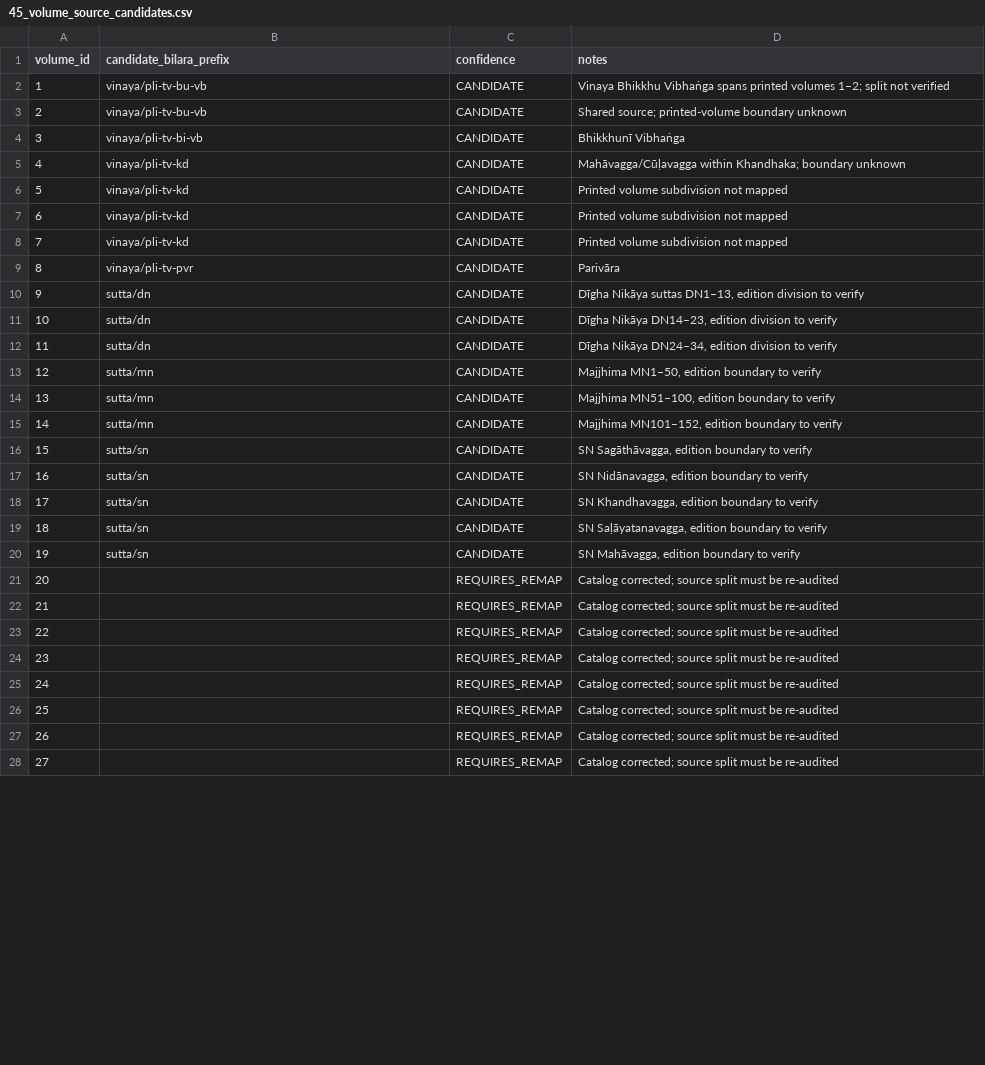
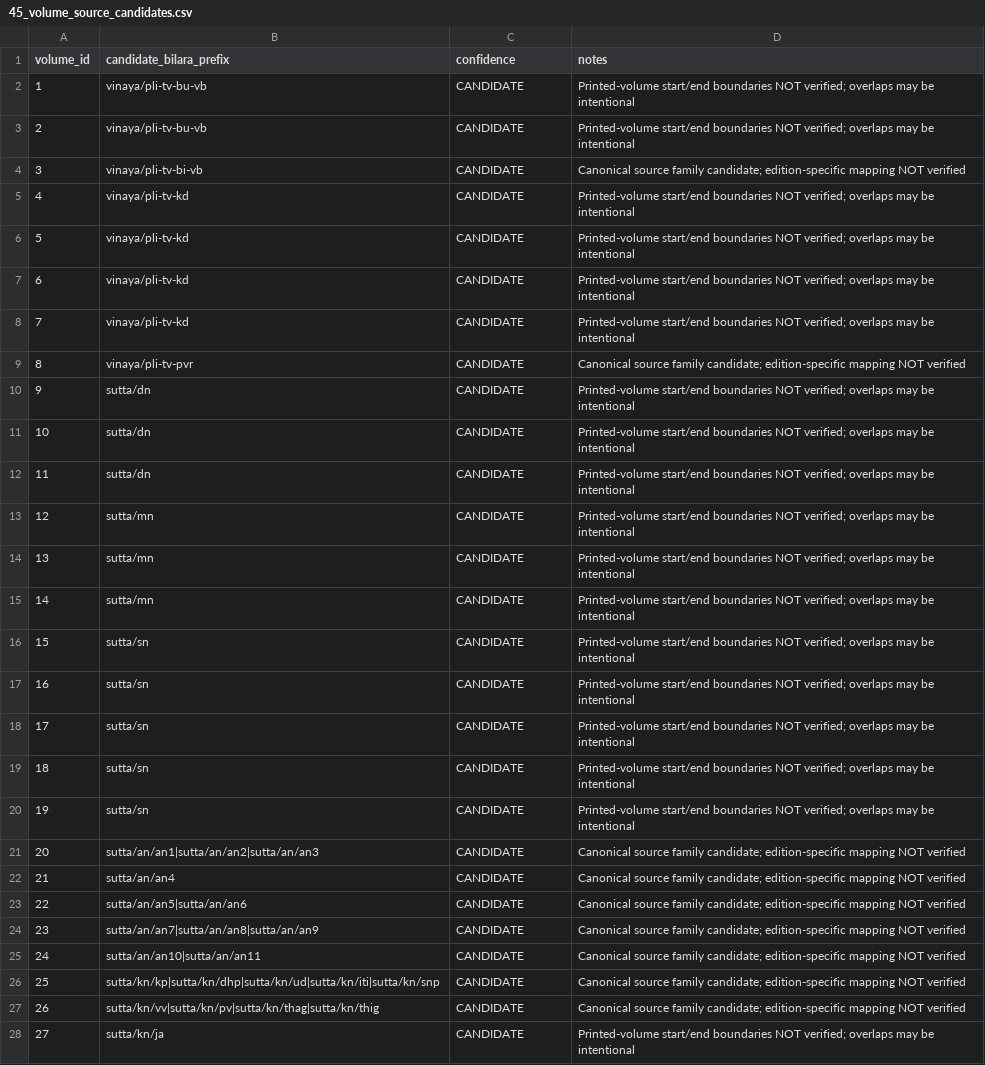
Before and after one commit to aiacademyanmar/myanmar-tipitaka, a CSV file: corpus/45_volume_source_candidates.csv, drawn as a sheet; only a part is shown; the diff covers the shown part only.

Commit message:
Complete all 45 Bilara source-family candidates with multi-prefix composite volumes and explicit unverified boundaries

```diff
--- a/corpus/45_volume_source_candidates.csv
+++ b/corpus/45_volume_source_candidates.csv
@@ -1,28 +1,28 @@
 volume_id,candidate_bilara_prefix,confidence,notes
-1,vinaya/pli-tv-bu-vb,CANDIDATE,"Vinaya Bhikkhu Vibhaṅga spans printed volumes 1–2; split not verified"
-2,vinaya/pli-tv-bu-vb,CANDIDATE,"Shared source; printed-volume boundary unknown"
-3,vinaya/pli-tv-bi-vb,CANDIDATE,"Bhikkhunī Vibhaṅga"
-4,vinaya/pli-tv-kd,CANDIDATE,"Mahāvagga/Cūḷavagga within Khandhaka; boundary unknown"
-5,vinaya/pli-tv-kd,CANDIDATE,"Printed volume subdivision not mapped"
-6,vinaya/pli-tv-kd,CANDIDATE,"Printed volume subdivision not mapped"
-7,vinaya/pli-tv-kd,CANDIDATE,"Printed volume subdivision not mapped"
-8,vinaya/pli-tv-pvr,CANDIDATE,"Parivāra"
-9,sutta/dn,CANDIDATE,"Dīgha Nikāya suttas DN1–13, edition division to verify"
-10,sutta/dn,CANDIDATE,"Dīgha Nikāya DN14–23, edition division to verify"
-11,sutta/dn,CANDIDATE,"Dīgha Nikāya DN24–34, edition division to verify"
-12,sutta/mn,CANDIDATE,"Majjhima MN1–50, edition boundary to verify"
-13,sutta/mn,CANDIDATE,"Majjhima MN51–100, edition boundary to verify"
-14,sutta/mn,CANDIDATE,"Majjhima MN101–152, edition boundary to verify"
-15,sutta/sn,CANDIDATE,"SN Sagāthāvagga, edition boundary to verify"
-16,sutta/sn,CANDIDATE,"SN Nidānavagga, edition boundary to verify"
-17,sutta/sn,CANDIDATE,"SN Khandhavagga, edition boundary to verify"
-18,sutta/sn,CANDIDATE,"SN Saḷāyatanavagga, edition boundary to verify"
-19,sutta/sn,CANDIDATE,"SN Mahāvagga, edition boundary to verify"
-20,,REQUIRES_REMAP,"Catalog corrected; source split must be re-audited"
-21,,REQUIRES_REMAP,"Catalog corrected; source split must be re-audited"
-22,,REQUIRES_REMAP,"Catalog corrected; source split must be re-audited"
-23,,REQUIRES_REMAP,"Catalog corrected; source split must be re-audited"
-24,,REQUIRES_REMAP,"Catalog corrected; source split must be re-audited"
-25,,REQUIRES_REMAP,"Catalog corrected; source split must be re-audited"
-26,,REQUIRES_REMAP,"Catalog corrected; source split must be re-audited"
-27,,REQUIRES_REMAP,"Catalog corrected; source split must be re-audited"
+1,"vinaya/pli-tv-bu-vb",CANDIDATE,"Printed-volume start/end boundaries NOT verified; overlaps may be intentional"
+2,"vinaya/pli-tv-bu-vb",CANDIDATE,"Printed-volume start/end boundaries NOT verified; overlaps may be intentional"
+3,"vinaya/pli-tv-bi-vb",CANDIDATE,"Canonical source family candidate; edition-specific mapping NOT verified"
+4,"vinaya/pli-tv-kd",CANDIDATE,"Printed-volume start/end boundaries NOT verified; overlaps may be intentional"
+5,"vinaya/pli-tv-kd",CANDIDATE,"Printed-volume start/end boundaries NOT verified; overlaps may be intentional"
+6,"vinaya/pli-tv-kd",CANDIDATE,"Printed-volume start/end boundaries NOT verified; overlaps may be intentional"
+7,"vinaya/pli-tv-kd",CANDIDATE,"Printed-volume start/end boundaries NOT verified; overlaps may be intentional"
+8,"vinaya/pli-tv-pvr",CANDIDATE,"Canonical source family candidate; edition-specific mapping NOT verified"
+9,"sutta/dn",CANDIDATE,"Printed-volume start/end boundaries NOT verified; overlaps may be intentional"
+10,"sutta/dn",CANDIDATE,"Printed-volume start/end boundaries NOT verified; overlaps may be intentional"
+11,"sutta/dn",CANDIDATE,"Printed-volume start/end boundaries NOT verified; overlaps may be intentional"
+12,"sutta/mn",CANDIDATE,"Printed-volume start/end boundaries NOT verified; overlaps may be intentional"
+13,"sutta/mn",CANDIDATE,"Printed-volume start/end boundaries NOT verified; overlaps may be intentional"
+14,"sutta/mn",CANDIDATE,"Printed-volume start/end boundaries NOT verified; overlaps may be intentional"
+15,"sutta/sn",CANDIDATE,"Printed-volume start/end boundaries NOT verified; overlaps may be intentional"
+16,"sutta/sn",CANDIDATE,"Printed-volume start/end boundaries NOT verified; overlaps may be intentional"
+17,"sutta/sn",CANDIDATE,"Printed-volume start/end boundaries NOT verified; overlaps may be intentional"
+18,"sutta/sn",CANDIDATE,"Printed-volume start/end boundaries NOT verified; overlaps may be intentional"
+19,"sutta/sn",CANDIDATE,"Printed-volume start/end boundaries NOT verified; overlaps may be intentional"
+20,"sutta/an/an1|sutta/an/an2|sutta/an/an3",CANDIDATE,"Canonical source family candidate; edition-specific mapping NOT verified"
+21,"sutta/an/an4",CANDIDATE,"Canonical source family candidate; edition-specific mapping NOT verified"
+22,"sutta/an/an5|sutta/an/an6",CANDIDATE,"Canonical source family candidate; edition-specific mapping NOT verified"
+23,"sutta/an/an7|sutta/an/an8|sutta/an/an9",CANDIDATE,"Canonical source family candidate; edition-specific mapping NOT verified"
+24,"sutta/an/an10|sutta/an/an11",CANDIDATE,"Canonical source family candidate; edition-specific mapping NOT verified"
+25,"sutta/kn/kp|sutta/kn/dhp|sutta/kn/ud|sutta/kn/iti|sutta/kn/snp",CANDIDATE,"Canonical source family candidate; edition-specific mapping NOT verified"
+26,"sutta/kn/vv|sutta/kn/pv|sutta/kn/thag|sutta/kn/thig",CANDIDATE,"Canonical source family candidate; edition-specific mapping NOT verified"
+27,"sutta/kn/ja",CANDIDATE,"Printed-volume start/end boundaries NOT verified; overlaps may be intentional"
```
Also changed, not shown: 54 edited cells elsewhere in this file.
